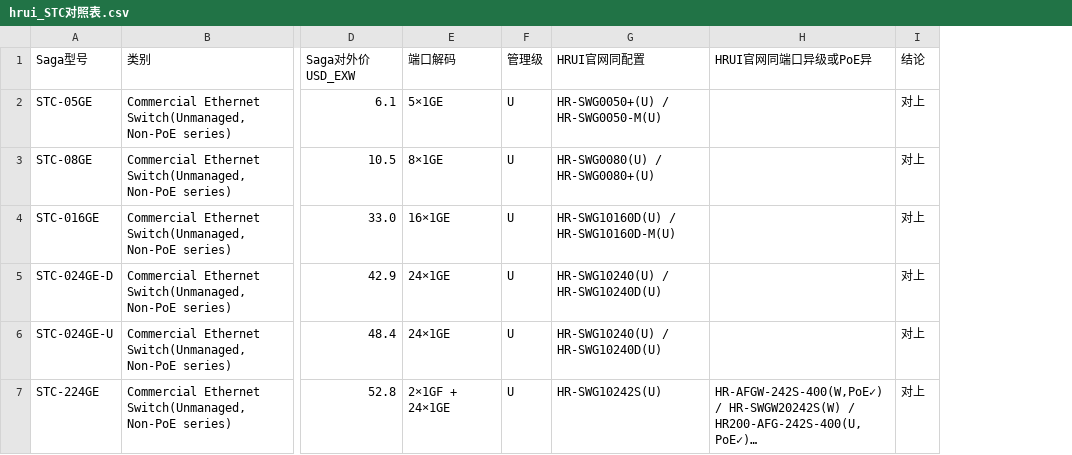
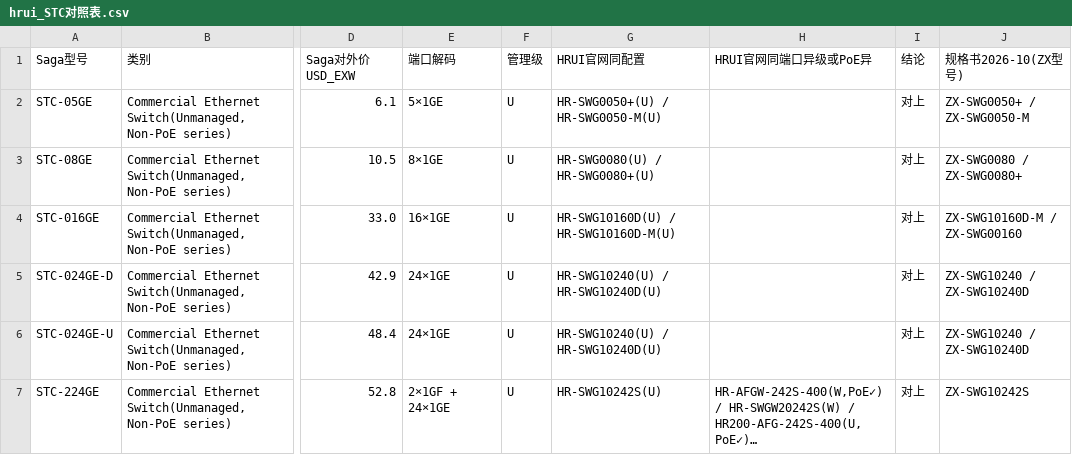
Before and after one commit to elsasaga-cloud/Planet, a CSV file: data/hrui_STC对照表.csv, drawn as a sheet; only a part is shown, gaps mark what is left out; long unchanged cells end in …; the diff covers the shown part only; the diff names each change by its address in the sheet, - before the commit and + after, or states it on an @@ line.

Commit message:
T29-U3 / PR-02-23：HRUI 最新规格书包（62 款 ZX-）vs 官网逐型号对比报告 + 对照表新列（7 行更正）+ files_job 中文文件名修正 + 台账
Co-authored-by: arena-agent <297053741+arena-agent@users.noreply.github.com>

```diff
--- a/data/hrui_STC对照表.csv
+++ b/data/hrui_STC对照表.csv
+column J (规格书2026-10(ZX型号)), rows 2-7: ZX-SWG0050+ / ZX-SWG0050-M | ZX-SWG0080 / ZX-SWG0080+ | ZX-SWG10160D-M / ZX-SWG00160 | ZX-SWG10240 / ZX-SWG10240D | ZX-SWG10240 / ZX-SWG10240D | ZX-SWG10242S
```
Also changed, not shown: 8 edited cells elsewhere in this file, 10 other files.
